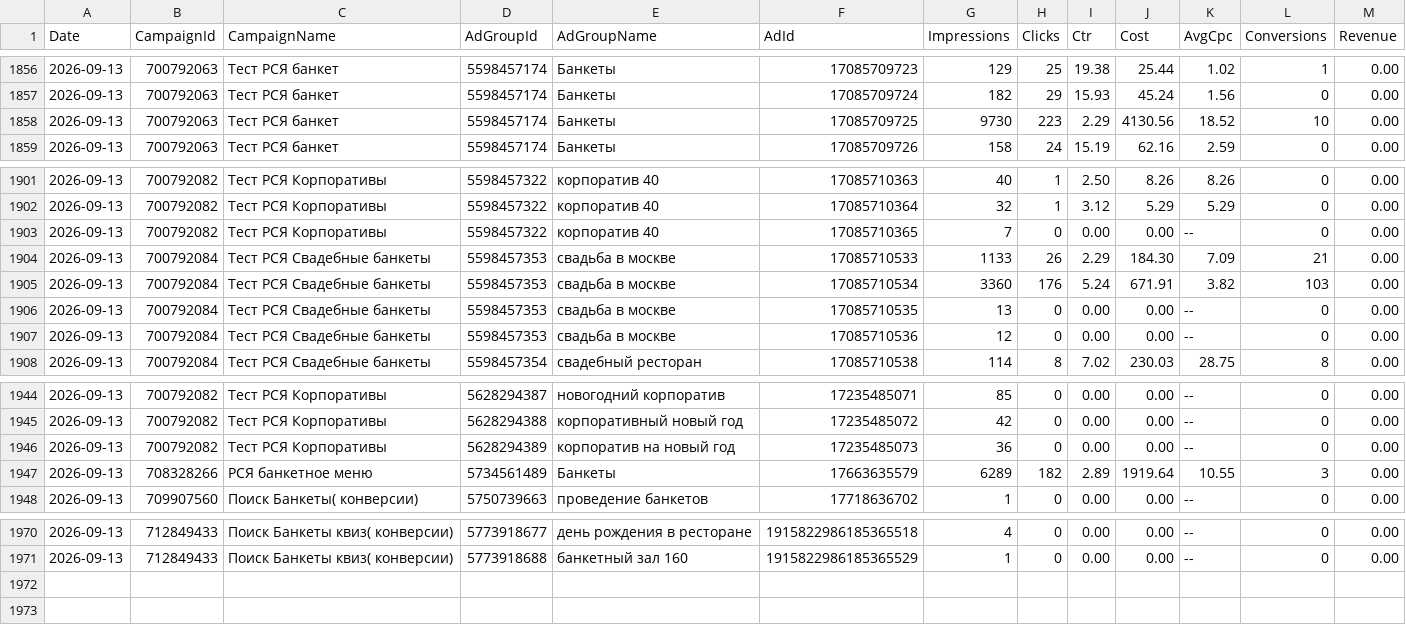
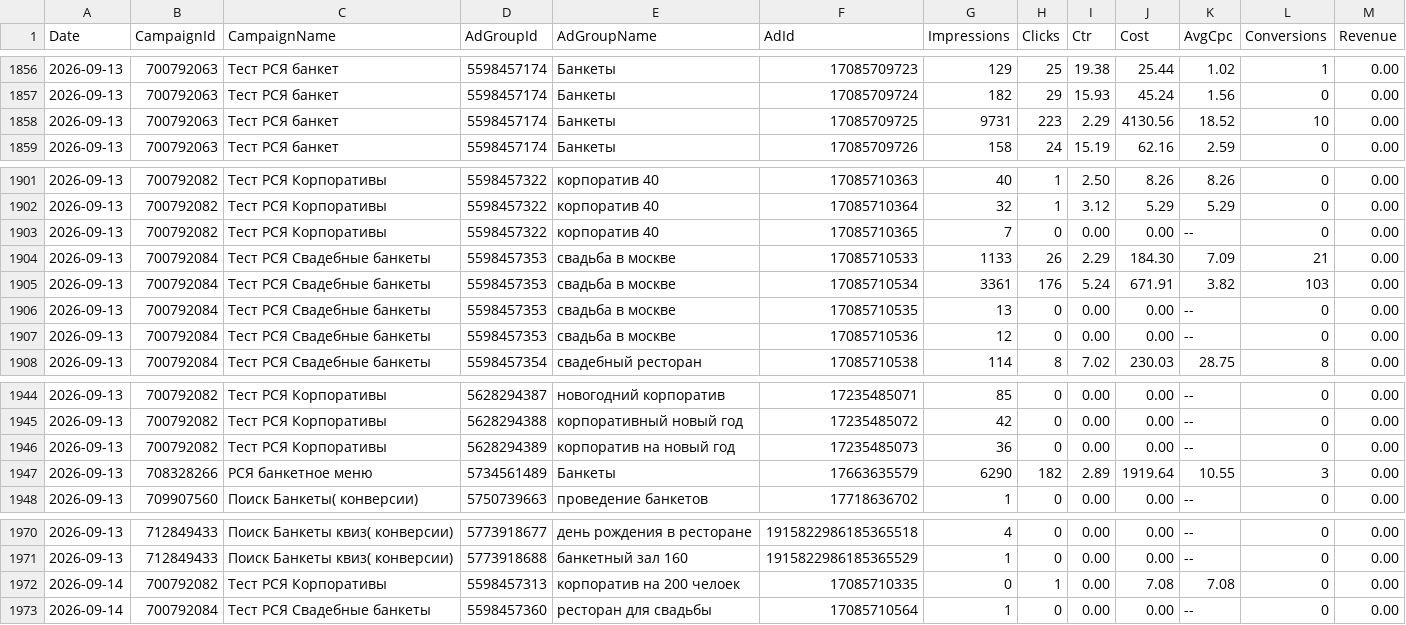
Before and after one commit to Alex19011901/advertising-control-pages, a TSV file: data/direct_report.tsv, drawn as a sheet; only a part is shown, gaps mark what is left out.

```diff
--- a/data/direct_report.tsv
+++ b/data/direct_report.tsv
@@ -1857,3 +1857,3 @@ Date	CampaignId	CampaignName	AdGroupId	AdGroupName	AdId	Impressions	Clicks	Ctr	C
 2026-09-13	700792063	Тест РСЯ банкет	5598457174	Банкеты	17085709724	182	29	15.93	45.24	1.56	0	0.00
-2026-09-13	700792063	Тест РСЯ банкет	5598457174	Банкеты	17085709725	9730	223	2.29	4130.56	18.52	10	0.00
+2026-09-13	700792063	Тест РСЯ банкет	5598457174	Банкеты	17085709725	9731	223	2.29	4130.56	18.52	10	0.00
 2026-09-13	700792063	Тест РСЯ банкет	5598457174	Банкеты	17085709726	158	24	15.19	62.16	2.59	0	0.00
@@ -1904,3 +1904,3 @@ Date	CampaignId	CampaignName	AdGroupId	AdGroupName	AdId	Impressions	Clicks	Ctr	C
 2026-09-13	700792084	Тест РСЯ Свадебные банкеты	5598457353	свадьба в москве	17085710533	1133	26	2.29	184.30	7.09	21	0.00
-2026-09-13	700792084	Тест РСЯ Свадебные банкеты	5598457353	свадьба в москве	17085710534	3360	176	5.24	671.91	3.82	103	0.00
+2026-09-13	700792084	Тест РСЯ Свадебные банкеты	5598457353	свадьба в москве	17085710534	3361	176	5.24	671.91	3.82	103	0.00
 2026-09-13	700792084	Тест РСЯ Свадебные банкеты	5598457353	свадьба в москве	17085710535	13	0	0.00	0.00	--	0	0.00
@@ -1946,3 +1946,3 @@ Date	CampaignId	CampaignName	AdGroupId	AdGroupName	AdId	Impressions	Clicks	Ctr	C
 2026-09-13	700792082	Тест РСЯ Корпоративы	5628294389	корпоратив на новый год	17235485073	36	0	0.00	0.00	--	0	0.00
-2026-09-13	708328266	РСЯ банкетное меню	5734561489	Банкеты	17663635579	6289	182	2.89	1919.64	10.55	3	0.00
+2026-09-13	708328266	РСЯ банкетное меню	5734561489	Банкеты	17663635579	6290	182	2.89	1919.64	10.55	3	0.00
 2026-09-13	709907560	Поиск Банкеты( конверсии)	5750739663	проведение банкетов	17718636702	1	0	0.00	0.00	--	0	0.00
@@ -1971 +1971,3 @@ Date	CampaignId	CampaignName	AdGroupId	AdGroupName	AdId	Impressions	Clicks	Ctr	C
 2026-09-13	712849433	Поиск Банкеты квиз( конверсии)	5773918688	банкетный зал 160	1915822986185365529	1	0	0.00	0.00	--	0	0.00
+2026-09-14	700792082	Тест РСЯ Корпоративы	5598457313	корпоратив на 200 челоек	17085710335	0	1	0.00	7.08	7.08	0	0.00
+2026-09-14	700792084	Тест РСЯ Свадебные банкеты	5598457360	ресторан для свадьбы	17085710564	1	0	0.00	0.00	--	0	0.00
```
Also changed, not shown: 3 other files.
